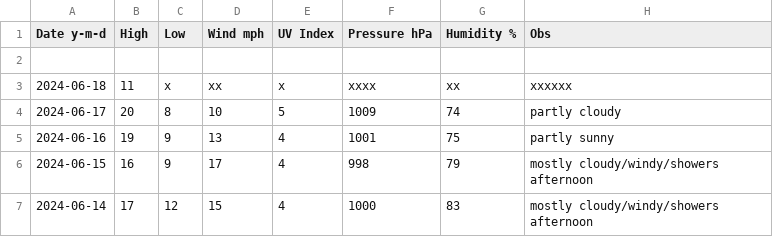
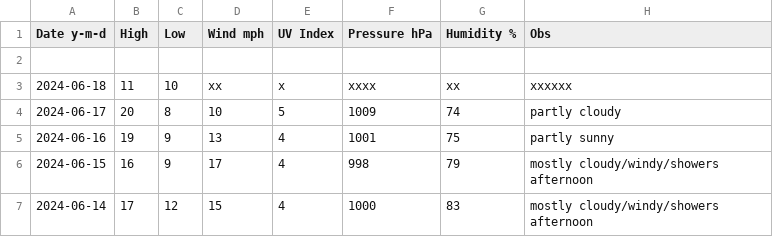
Before and after one commit to tu2/xyz_d, a CSV file: xyz_d_24.csv, drawn as a sheet; only a part is shown.

Commit message:
Update xyz_d_24.csv

```diff
--- a/xyz_d_24.csv
+++ b/xyz_d_24.csv
@@ -2,3 +2,3 @@ Date y-m-d,High,Low,Wind mph,UV Index,Pressure hPa,Humidity %,Obs
 
-2024-06-18,11,x,xx,x,xxxx,xx,xxxxxx
+2024-06-18,11,10,xx,x,xxxx,xx,xxxxxx
 2024-06-17,20,8,10,5,1009,74,partly cloudy
```
